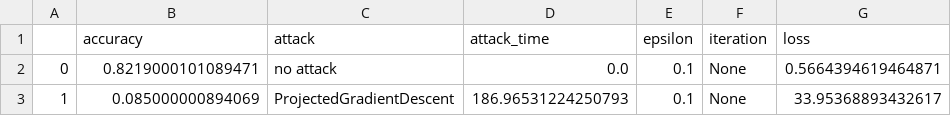
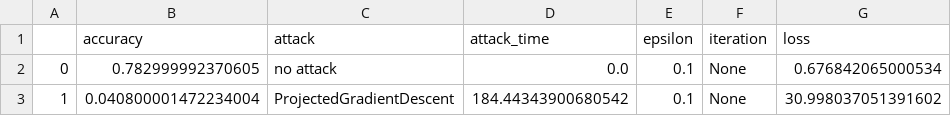
Before and after one commit to sio13/turtleNet, a CSV file: experiments/results/csv/epochs_performance/cifar_natural_trained_0_1_epochs_15.json.csv, drawn as a sheet.

```diff
--- a/experiments/results/csv/epochs_performance/cifar_natural_trained_0_1_epochs_15.json.csv
+++ b/experiments/results/csv/epochs_performance/cifar_natural_trained_0_1_epochs_15.json.csv
@@ -1,3 +1,3 @@
 ,accuracy,attack,attack_time,epsilon,iteration,loss
-0,0.8219000101089471,no attack,0.0,0.1,None,0.5664394619464871
-1,0.085000000894069,ProjectedGradientDescent,186.96531224250793,0.1,None,33.95368893432617
+0,0.782999992370605,no attack,0.0,0.1,None,0.676842065000534
+1,0.040800001472234004,ProjectedGradientDescent,184.44343900680542,0.1,None,30.998037051391602
```
Also changed, not shown: experiments/results/csv/epochs_performance/cifar_natural_trained_0_1_epochs_10.json.csv, experiments/results/csv/epochs_performance/cifar_natural_trained_0_1_epochs_3.json.csv, 21 other files.
